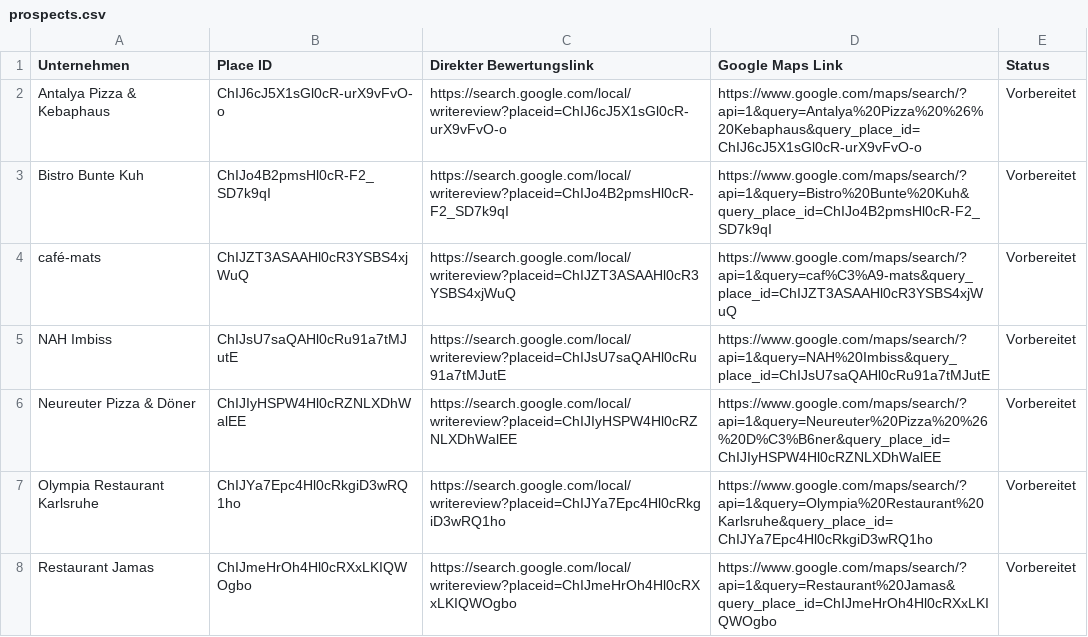
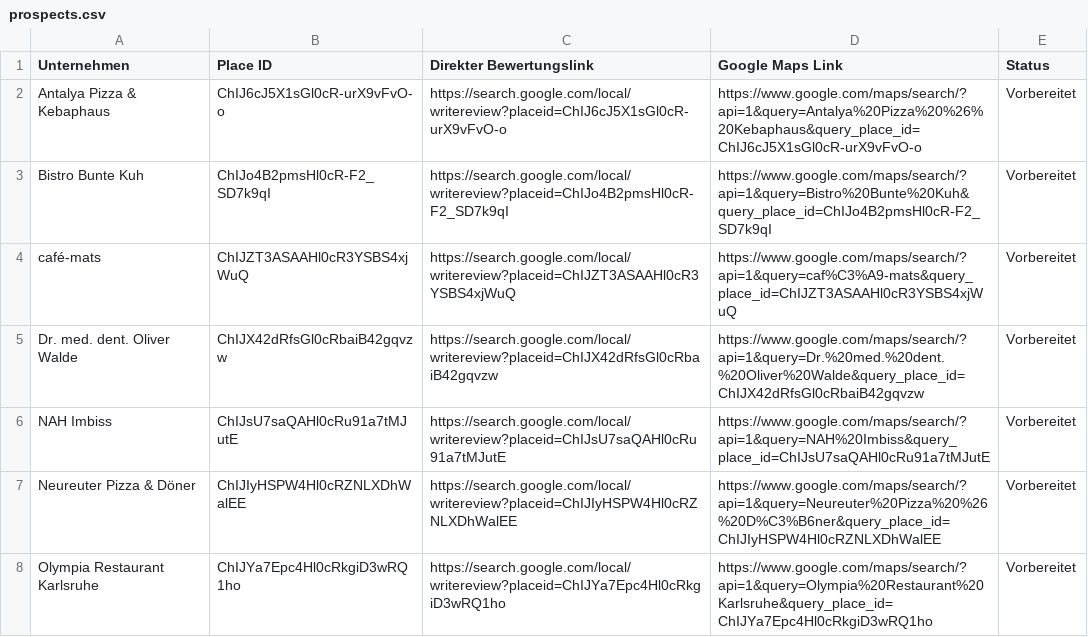
Before and after one commit to reviewspot-de/ReviewTracking, a CSV file: data/prospects.csv, drawn as a sheet; only a part is shown; the shorter side is filled out with more unchanged rows; the diff names each change by its address in the sheet, - before the commit and + after, or states it on an @@ line.

```diff
--- a/data/prospects.csv
+++ b/data/prospects.csv
+row 5: Dr. med. dent. Oliver Walde | ChIJX42dRfsGl0cRbaiB42gqvzw | https://search.google.com/local/writereview?placeid=ChIJX42dRfsGl0cRbaiB42gqvzw | https://www.google.com/maps/search/?api=1&query=Dr.%20med.%20dent.%20Oliver%20Walde&query_place_id=ChIJX42dRfsGl0cRbaiB42gqvzw | Vorbereitet
```
